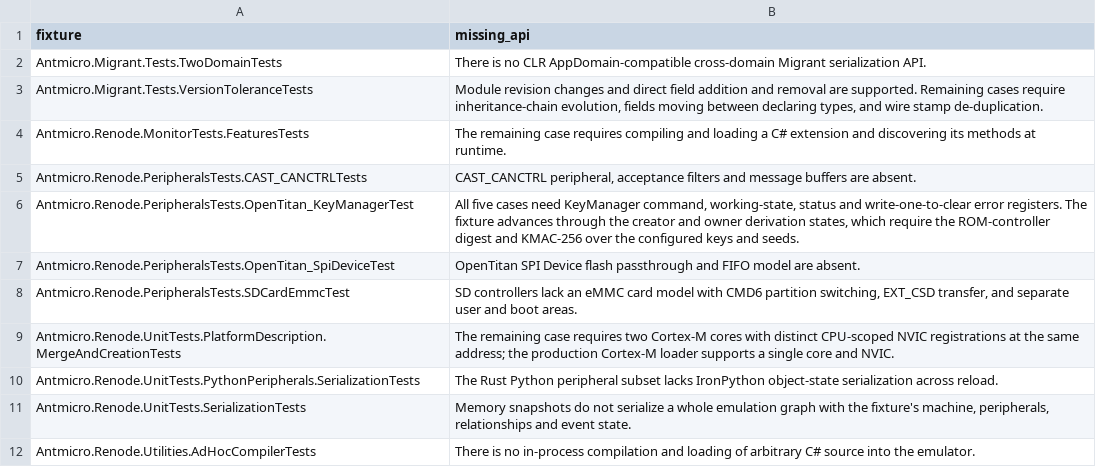
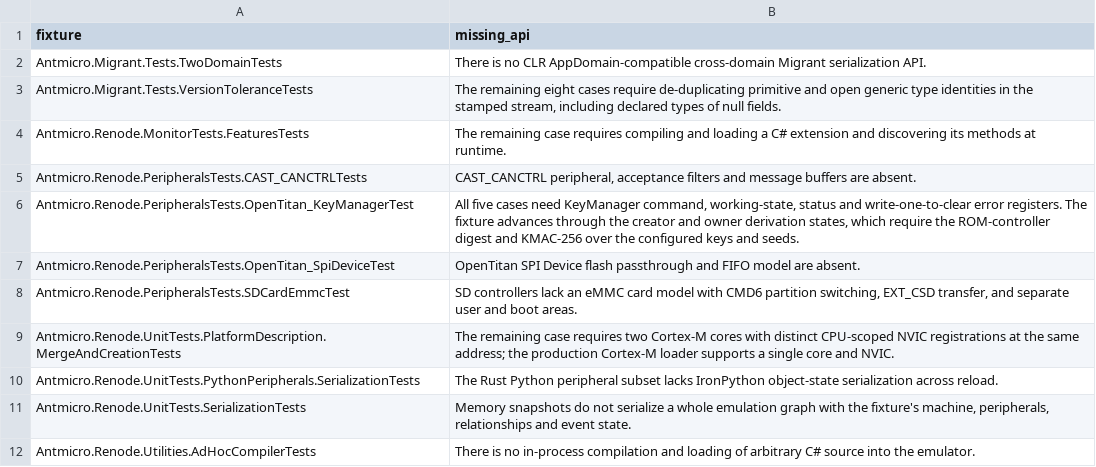
Before and after one commit to Koukyosyumei/penv, a TSV file: scripts/upstream/nunit_gaps.tsv, drawn as a sheet.

```diff
--- a/scripts/upstream/nunit_gaps.tsv
+++ b/scripts/upstream/nunit_gaps.tsv
@@ -2,3 +2,3 @@ fixture	missing_api
 Antmicro.Migrant.Tests.TwoDomainTests	There is no CLR AppDomain-compatible cross-domain Migrant serialization API.
-Antmicro.Migrant.Tests.VersionToleranceTests	Module revision changes and direct field addition and removal are supported. Remaining cases require inheritance-chain evolution, fields moving between declaring types, and wire stamp de-duplication.
+Antmicro.Migrant.Tests.VersionToleranceTests	The remaining eight cases require de-duplicating primitive and open generic type identities in the stamped stream, including declared types of null fields.
 Antmicro.Renode.MonitorTests.FeaturesTests	The remaining case requires compiling and loading a C# extension and discovering its methods at runtime.
```
Also changed, not shown: docs/nunit-evidence/port-progress.tsv, scripts/upstream/nunit_cases.tsv, 4 other files.
